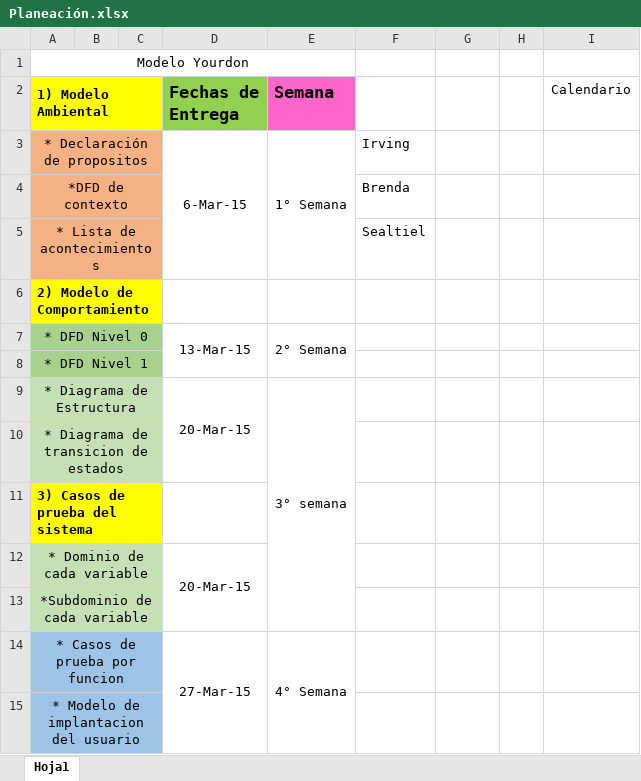
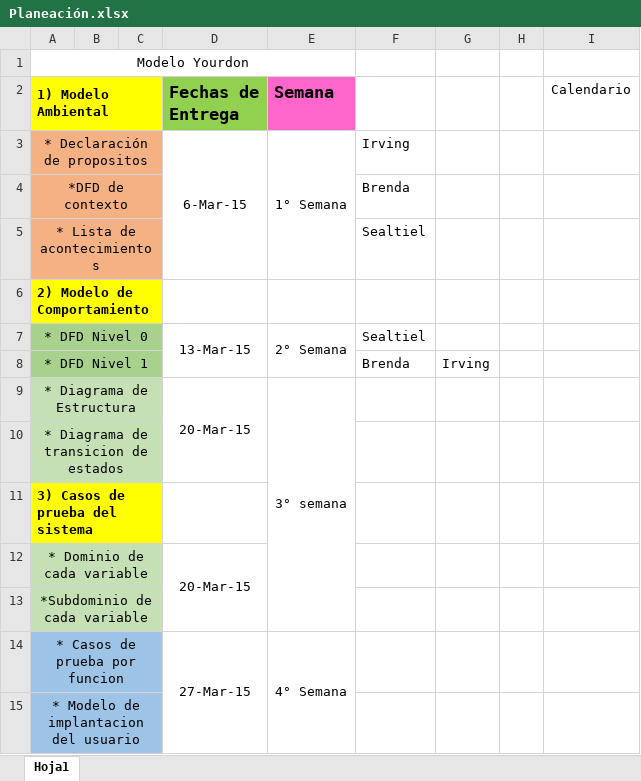
Before and after one commit to sealtiel92/administracion-de-proyectos, an Excel workbook: documentos/Planeación.xlsx, sheet Hoja1, drawn as a sheet; only a part is shown; values as stored, in another font and other column widths than the file's, no borders; charts and pictures not drawn; the diff names each change by its address in the sheet, - before the commit and + after, or states it on an @@ line.

```diff
--- a/documentos/Planeación.xlsx (sheet Hoja1)
+++ b/documentos/Planeación.xlsx (sheet Hoja1)
-F7: (empty)
+F7: Sealtiel
-F8: (empty)
+F8: Brenda
-G8: (empty)
+G8: Irving
```
Also changed, not shown: charts or pictures, 1 other file.
